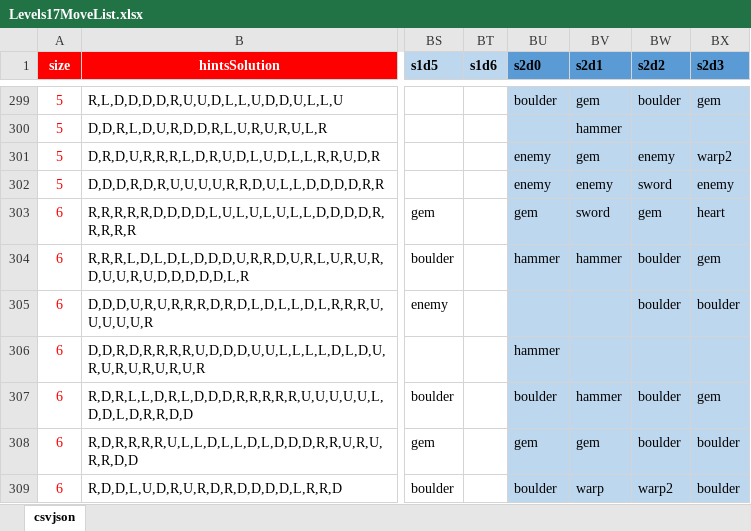
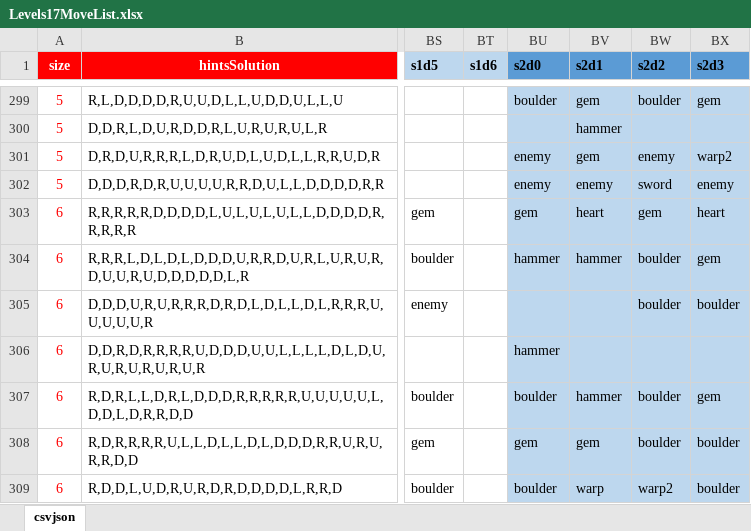
Before and after one commit to emchar1/PUZLBoy, an Excel workbook: JSON/Levels17MoveList.xlsx, sheet csvjson, drawn as a sheet; only a part is shown, gaps mark what is left out; values as stored, in another font and other column widths than the file's, no borders; the diff names each change by its address in the sheet, - before the commit and + after, or states it on an @@ line.

```diff
--- a/JSON/Levels17MoveList.xlsx (sheet csvjson)
+++ b/JSON/Levels17MoveList.xlsx (sheet csvjson)
-BV303 (s2d1): sword
+BV303 (s2d1): heart
```
Also changed, not shown: 4 other files.
